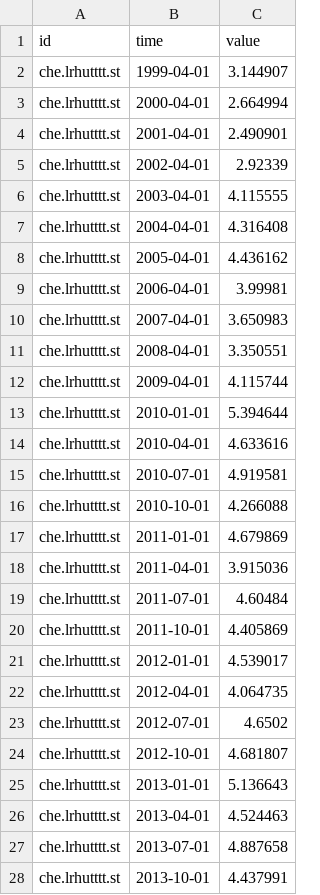
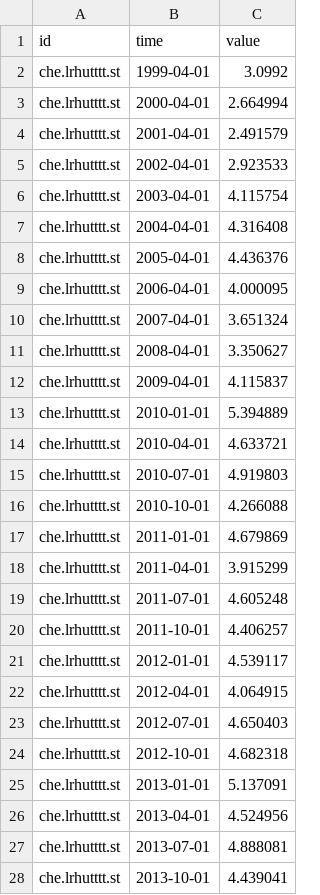
Before and after one commit to h4sci/h4sci-tasks, a CSV file: unemployment_rate_ch.csv, drawn as a sheet; only a part is shown; the diff covers the shown part only.

```diff
--- a/unemployment_rate_ch.csv
+++ b/unemployment_rate_ch.csv
@@ -1,28 +1,28 @@
 id,time,value
-che.lrhutttt.st,1999-04-01,3.144907
+che.lrhutttt.st,1999-04-01,3.0992
 che.lrhutttt.st,2000-04-01,2.664994
-che.lrhutttt.st,2001-04-01,2.490901
-che.lrhutttt.st,2002-04-01,2.92339
-che.lrhutttt.st,2003-04-01,4.115555
+che.lrhutttt.st,2001-04-01,2.491579
+che.lrhutttt.st,2002-04-01,2.923533
+che.lrhutttt.st,2003-04-01,4.115754
 che.lrhutttt.st,2004-04-01,4.316408
-che.lrhutttt.st,2005-04-01,4.436162
-che.lrhutttt.st,2006-04-01,3.99981
-che.lrhutttt.st,2007-04-01,3.650983
-che.lrhutttt.st,2008-04-01,3.350551
-che.lrhutttt.st,2009-04-01,4.115744
-che.lrhutttt.st,2010-01-01,5.394644
-che.lrhutttt.st,2010-04-01,4.633616
-che.lrhutttt.st,2010-07-01,4.919581
+che.lrhutttt.st,2005-04-01,4.436376
+che.lrhutttt.st,2006-04-01,4.000095
+che.lrhutttt.st,2007-04-01,3.651324
+che.lrhutttt.st,2008-04-01,3.350627
+che.lrhutttt.st,2009-04-01,4.115837
+che.lrhutttt.st,2010-01-01,5.394889
+che.lrhutttt.st,2010-04-01,4.633721
+che.lrhutttt.st,2010-07-01,4.919803
 che.lrhutttt.st,2010-10-01,4.266088
 che.lrhutttt.st,2011-01-01,4.679869
-che.lrhutttt.st,2011-04-01,3.915036
-che.lrhutttt.st,2011-07-01,4.60484
-che.lrhutttt.st,2011-10-01,4.405869
-che.lrhutttt.st,2012-01-01,4.539017
-che.lrhutttt.st,2012-04-01,4.064735
-che.lrhutttt.st,2012-07-01,4.6502
-che.lrhutttt.st,2012-10-01,4.681807
-che.lrhutttt.st,2013-01-01,5.136643
-che.lrhutttt.st,2013-04-01,4.524463
-che.lrhutttt.st,2013-07-01,4.887658
-che.lrhutttt.st,2013-10-01,4.437991
+che.lrhutttt.st,2011-04-01,3.915299
+che.lrhutttt.st,2011-07-01,4.605248
+che.lrhutttt.st,2011-10-01,4.406257
+che.lrhutttt.st,2012-01-01,4.539117
+che.lrhutttt.st,2012-04-01,4.064915
+che.lrhutttt.st,2012-07-01,4.650403
+che.lrhutttt.st,2012-10-01,4.682318
+che.lrhutttt.st,2013-01-01,5.137091
+che.lrhutttt.st,2013-04-01,4.524956
+che.lrhutttt.st,2013-07-01,4.888081
+che.lrhutttt.st,2013-10-01,4.439041
```
Also changed, not shown: 8 added rows and 67 edited cells elsewhere in this file.
